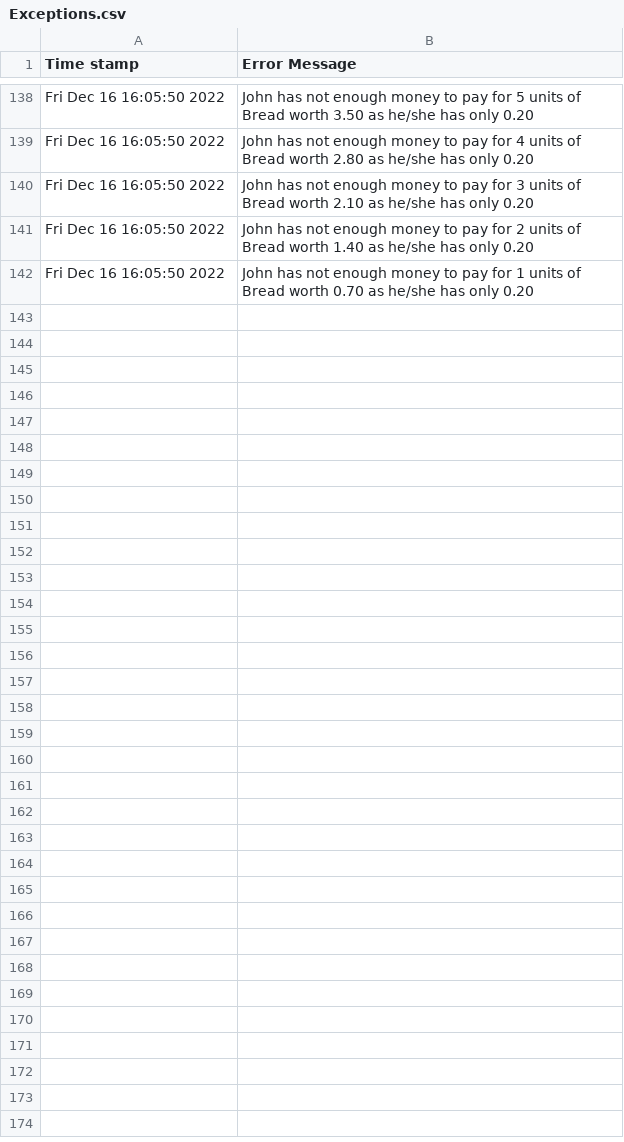
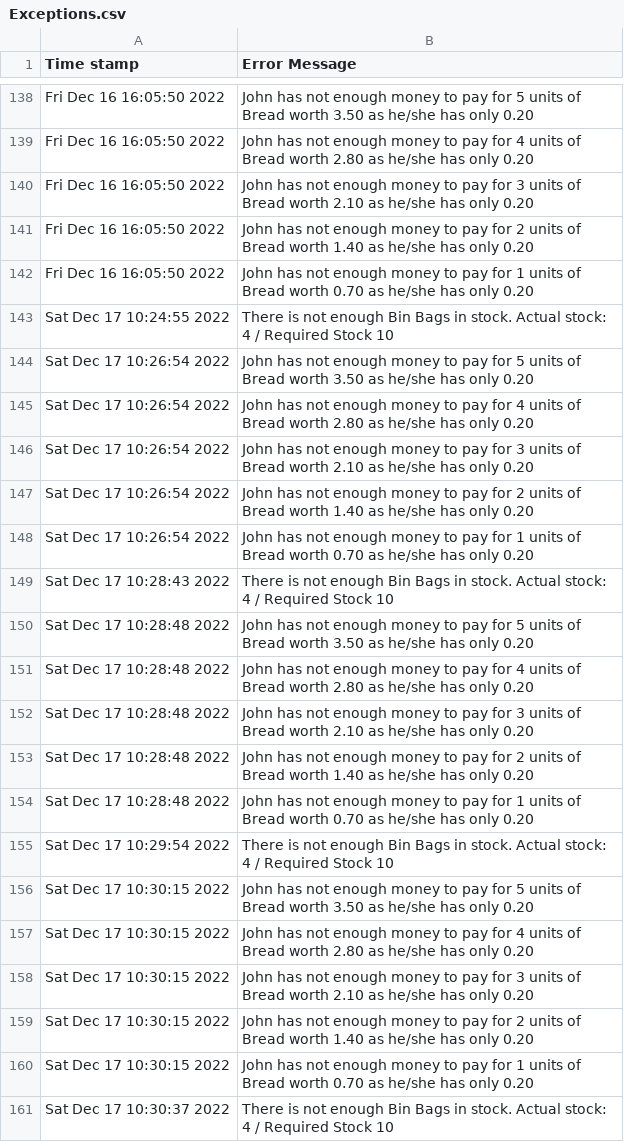
Before and after one commit to przemekbil/MultiParadigmProgramming22, a CSV file: Exceptions.csv, drawn as a sheet; only a part is shown, gaps mark what is left out; the diff covers the shown part only.

```diff
--- a/Exceptions.csv
+++ b/Exceptions.csv
@@ -142 +142,20 @@ Fri Dec 16 16:05:50 2022, John has not enough money to pay for 2 units of Bread
 Fri Dec 16 16:05:50 2022, John has not enough money to pay for 1 units of Bread worth 0.70 as he/she has only 0.20
+Sat Dec 17 10:24:55 2022, There is not enough Bin Bags in stock. Actual stock: 4 / Required Stock 10
+Sat Dec 17 10:26:54 2022, John has not enough money to pay for 5 units of Bread worth 3.50 as he/she has only 0.20
+Sat Dec 17 10:26:54 2022, John has not enough money to pay for 4 units of Bread worth 2.80 as he/she has only 0.20
+Sat Dec 17 10:26:54 2022, John has not enough money to pay for 3 units of Bread worth 2.10 as he/she has only 0.20
+Sat Dec 17 10:26:54 2022, John has not enough money to pay for 2 units of Bread worth 1.40 as he/she has only 0.20
+Sat Dec 17 10:26:54 2022, John has not enough money to pay for 1 units of Bread worth 0.70 as he/she has only 0.20
+Sat Dec 17 10:28:43 2022, There is not enough Bin Bags in stock. Actual stock: 4 / Required Stock 10
+Sat Dec 17 10:28:48 2022, John has not enough money to pay for 5 units of Bread worth 3.50 as he/she has only 0.20
+Sat Dec 17 10:28:48 2022, John has not enough money to pay for 4 units of Bread worth 2.80 as he/she has only 0.20
+Sat Dec 17 10:28:48 2022, John has not enough money to pay for 3 units of Bread worth 2.10 as he/she has only 0.20
+Sat Dec 17 10:28:48 2022, John has not enough money to pay for 2 units of Bread worth 1.40 as he/she has only 0.20
+Sat Dec 17 10:28:48 2022, John has not enough money to pay for 1 units of Bread worth 0.70 as he/she has only 0.20
+Sat Dec 17 10:29:54 2022, There is not enough Bin Bags in stock. Actual stock: 4 / Required Stock 10
+Sat Dec 17 10:30:15 2022, John has not enough money to pay for 5 units of Bread worth 3.50 as he/she has only 0.20
+Sat Dec 17 10:30:15 2022, John has not enough money to pay for 4 units of Bread worth 2.80 as he/she has only 0.20
+Sat Dec 17 10:30:15 2022, John has not enough money to pay for 3 units of Bread worth 2.10 as he/she has only 0.20
+Sat Dec 17 10:30:15 2022, John has not enough money to pay for 2 units of Bread worth 1.40 as he/she has only 0.20
+Sat Dec 17 10:30:15 2022, John has not enough money to pay for 1 units of Bread worth 0.70 as he/she has only 0.20
+Sat Dec 17 10:30:37 2022, There is not enough Bin Bags in stock. Actual stock: 4 / Required Stock 10
```
Also changed, not shown: 29 added rows elsewhere in this file, 4 other files.
